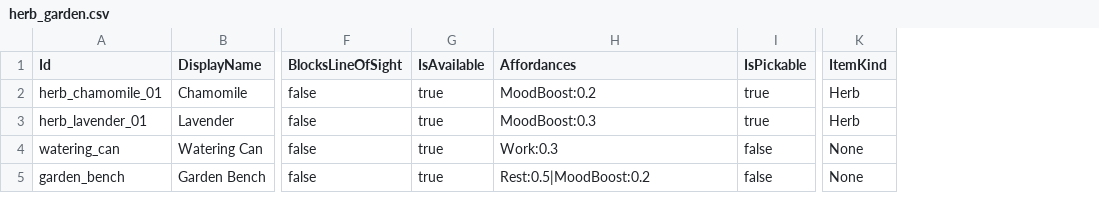
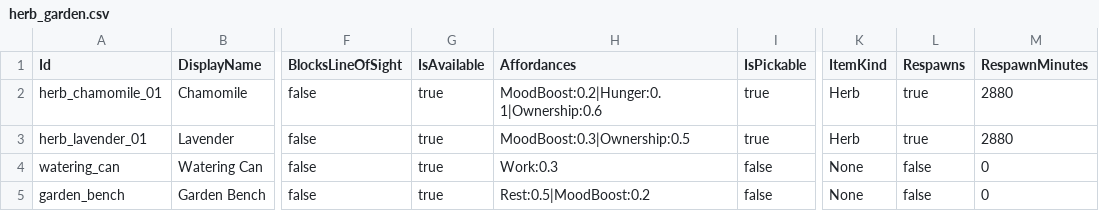
Before and after one commit to Adaraneo/GameEngineTools, a CSV file: GameSandbox/SourceFiles/World/Objects/herb_garden.csv, drawn as a sheet; only a part is shown, gaps mark what is left out; the diff names each change by its address in the sheet, - before the commit and + after, or states it on an @@ line.

Commit message:
location movement and object placement fixes.

```diff
--- a/GameSandbox/SourceFiles/World/Objects/herb_garden.csv
+++ b/GameSandbox/SourceFiles/World/Objects/herb_garden.csv
+column L (Respawns), rows 2-5: true | true | false | false
+column M (RespawnMinutes), rows 2-5: 2880 | 2880 | 0 | 0
-H2 (Affordances): MoodBoost:0.2
+H2 (Affordances): MoodBoost:0.2|Hunger:0.1|Ownership:0.6
-H3 (Affordances): MoodBoost:0.3
+H3 (Affordances): MoodBoost:0.3|Ownership:0.5
```
Also changed, not shown: GameSandbox/SourceFiles/World/Objects/castle_hall.csv, GameSandbox/SourceFiles/World/Objects/dungeon_cell.csv, 34 other files.
